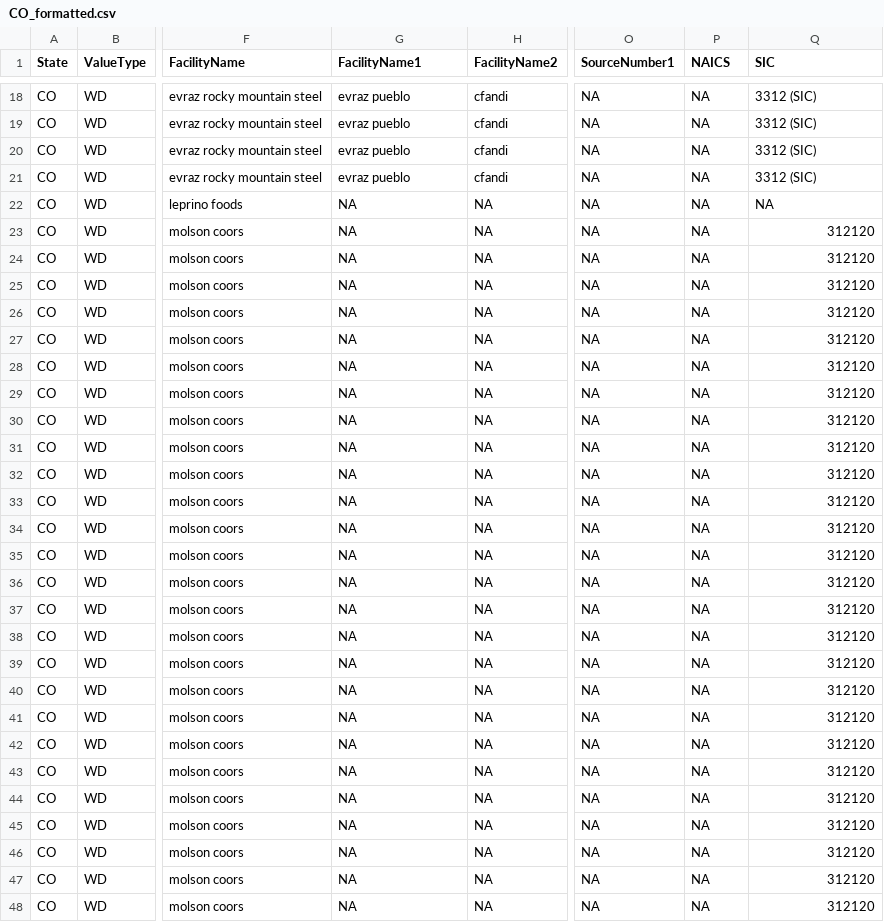
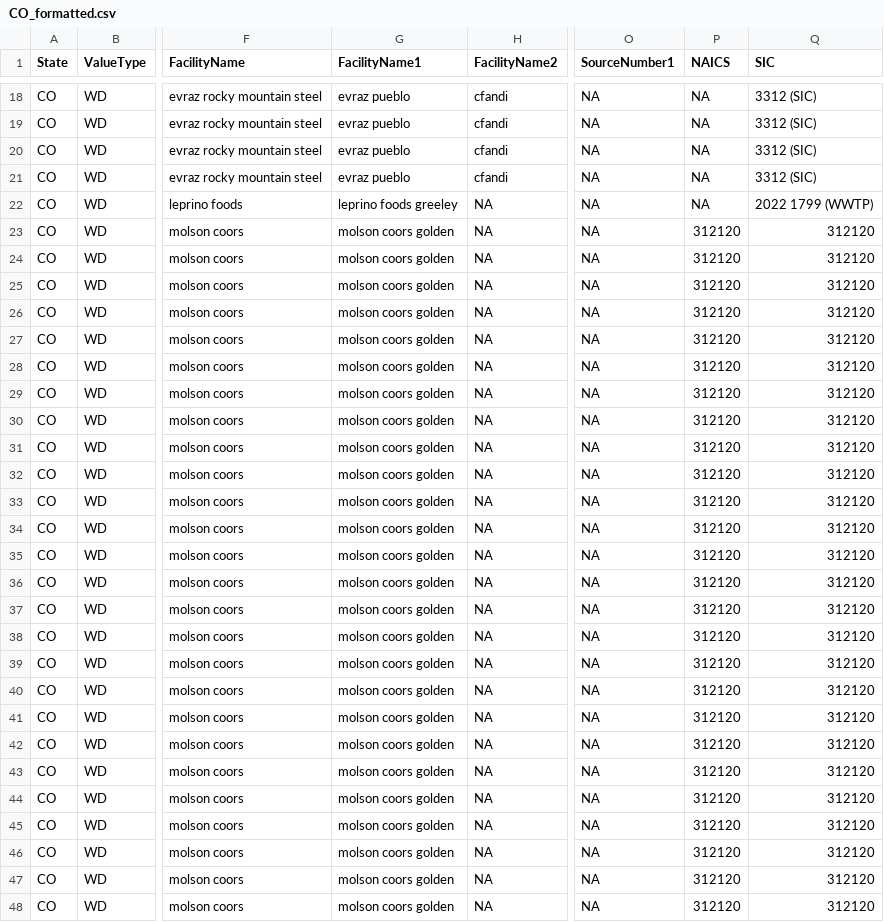
Before and after one commit to rniswon/IndustrialWU, a CSV file: FormattedDataOutputs/Statewise/CO_formatted.csv, drawn as a sheet; only a part is shown, gaps mark what is left out; the diff covers the shown part only; the diff names each change by its address in the sheet, - before the commit and + after, or states it on an @@ line.

Commit message:
incorporate the NAICS/SIC & lat/lon work into the nonSWUDS data

```diff
--- a/FormattedDataOutputs/Statewise/CO_formatted.csv
+++ b/FormattedDataOutputs/Statewise/CO_formatted.csv
-G22 (FacilityName1): NA
+G22 (FacilityName1): leprino foods greeley
-Q22 (SIC): NA
+Q22 (SIC): 2022 1799 (WWTP)
-G23:G48 (FacilityName1): NA
+G23:G48 (FacilityName1): molson coors golden
-P23:P48 (NAICS): NA
+P23:P48 (NAICS): 312120
```
Also changed, not shown: 106 edited cells elsewhere in this file, FormattedDataOutputs/Statewise/AR_formatted.csv, FormattedDataOutputs/Statewise/CT_formatted.csv, 20 other files.
